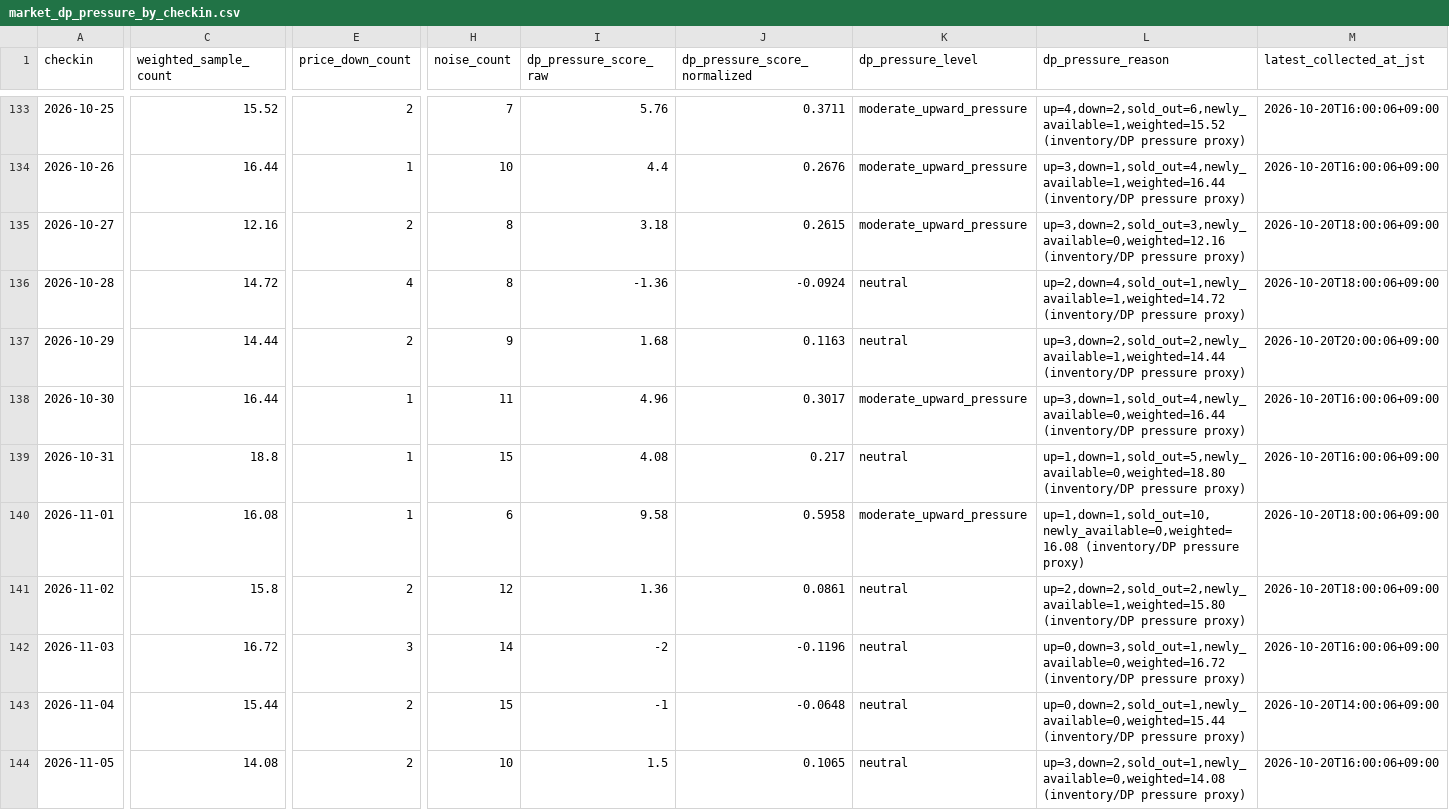
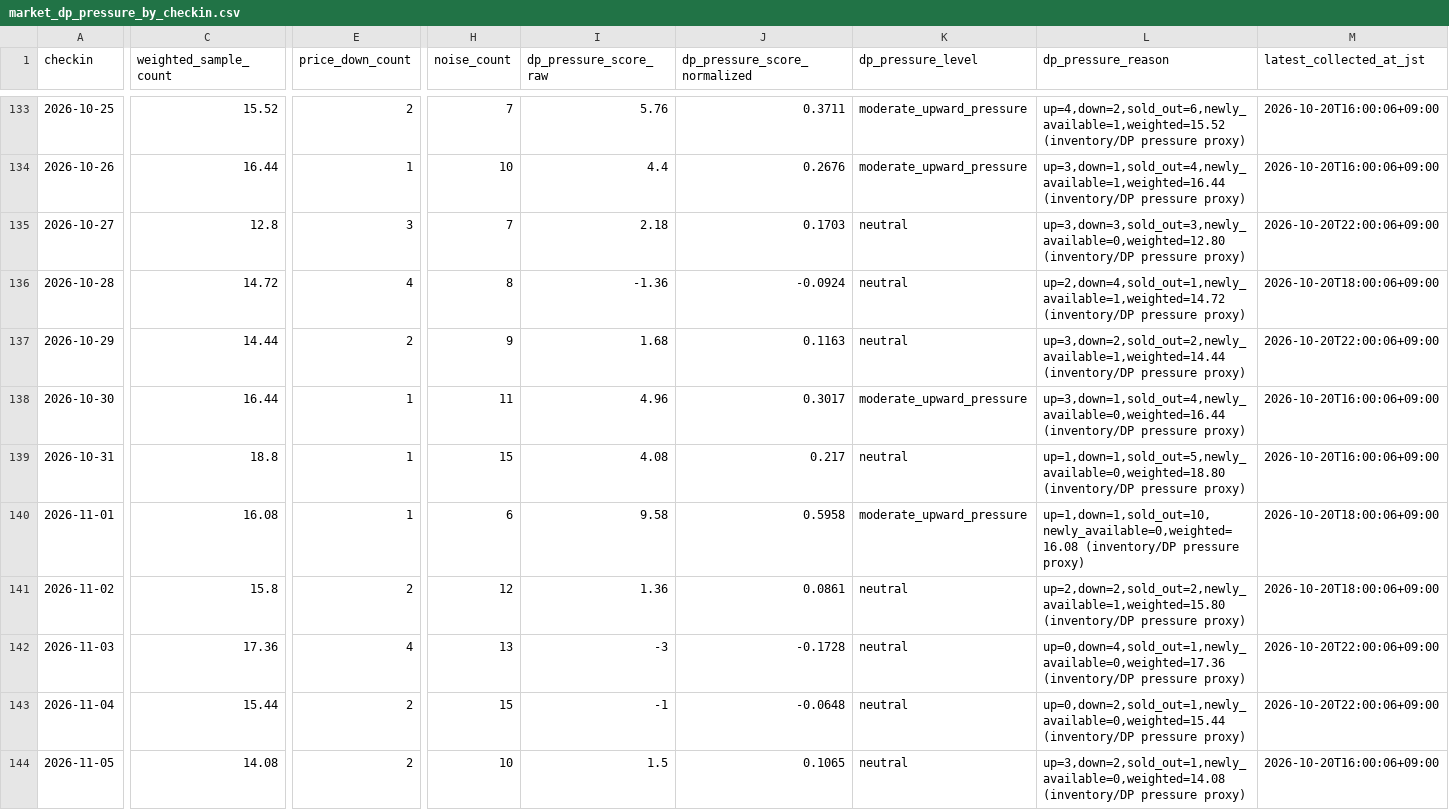
Before and after one commit to ginisato-hash/zao-market-intelligence, a CSV file: apps/zmi-bi-web/data/market_dp_pressure_by_checkin.csv, drawn as a sheet; only a part is shown, gaps mark what is left out; the diff covers the shown part only; the diff names each change by its address in the sheet, - before the commit and + after, or states it on an @@ line.

Commit message:
Auto-commit market data (2026-10-21T00:10:20+09:00)
Automated by ops:auto-commit-push after a scheduled collection run appended
new observations. Data-only: .data/history + apps/zmi-bi-web/data +
.data/market-observations.

```diff
--- a/apps/zmi-bi-web/data/market_dp_pressure_by_checkin.csv
+++ b/apps/zmi-bi-web/data/market_dp_pressure_by_checkin.csv
-C135 (weighted_sample_count): 12.16
+C135 (weighted_sample_count): 12.8
-E135 (price_down_count): 2
+E135 (price_down_count): 3
-H135 (noise_count): 8
+H135 (noise_count): 7
-I135 (dp_pressure_score_raw): 3.18
+I135 (dp_pressure_score_raw): 2.18
-J135 (dp_pressure_score_normalized): 0.2615
+J135 (dp_pressure_score_normalized): 0.1703
-K135 (dp_pressure_level): moderate_upward_pressure
+K135 (dp_pressure_level): neutral
-L135 (dp_pressure_reason): up=3,down=2,sold_out=3,newly_available=0,weighted=12.16 (inventory/DP pressure…
+L135 (dp_pressure_reason): up=3,down=3,sold_out=3,newly_available=0,weighted=12.80 (inventory/DP pressure…
-M135 (latest_collected_at_jst): 2026-10-20T18:00:06+09:00
+M135 (latest_collected_at_jst): 2026-10-20T22:00:06+09:00
-M137 (latest_collected_at_jst): 2026-10-20T20:00:06+09:00
+M137 (latest_collected_at_jst): 2026-10-20T22:00:06+09:00
-C142 (weighted_sample_count): 16.72
+C142 (weighted_sample_count): 17.36
-E142 (price_down_count): 3
+E142 (price_down_count): 4
-H142 (noise_count): 14
+H142 (noise_count): 13
-I142 (dp_pressure_score_raw): -2
+I142 (dp_pressure_score_raw): -3
-J142 (dp_pressure_score_normalized): -0.1196
+J142 (dp_pressure_score_normalized): -0.1728
-L142 (dp_pressure_reason): up=0,down=3,sold_out=1,newly_available=0,weighted=16.72 (inventory/DP pressure…
+L142 (dp_pressure_reason): up=0,down=4,sold_out=1,newly_available=0,weighted=17.36 (inventory/DP pressure…
-M142 (latest_collected_at_jst): 2026-10-20T16:00:06+09:00
+M142 (latest_collected_at_jst): 2026-10-20T22:00:06+09:00
-M143 (latest_collected_at_jst): 2026-10-20T14:00:06+09:00
+M143 (latest_collected_at_jst): 2026-10-20T22:00:06+09:00
```
Also changed, not shown: 4 added rows and 41 edited cells elsewhere in this file, apps/zmi-bi-web/data/own_property_coverage.csv, apps/zmi-bi-web/data/own_property_price_changes.csv, 12 other files.
